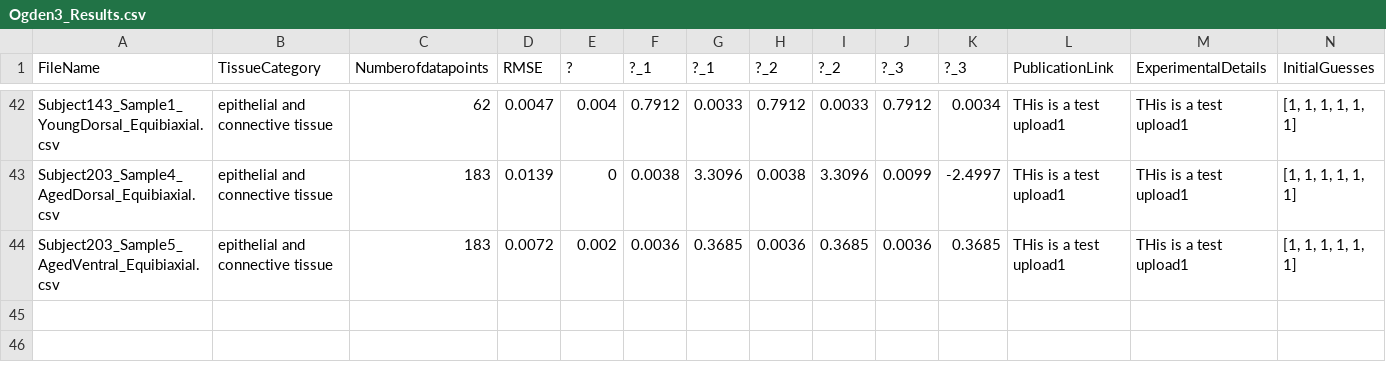
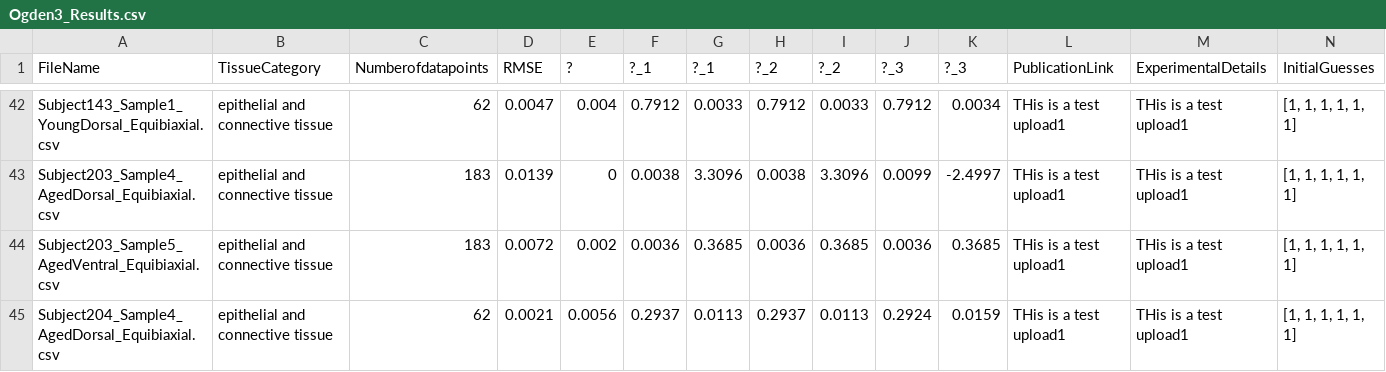
Before and after one commit to STBDATABS/Models, a CSV file: Ogden3_Results.csv, drawn as a sheet; only a part is shown, gaps mark what is left out; rows hold the shown columns only; the diff names each change by its address in the sheet, - before the commit and + after, or states it on an @@ line.

Commit message:
Append results for Ogden3 with note

```diff
--- a/Ogden3_Results.csv
+++ b/Ogden3_Results.csv
+row 45: Subject204_Sample4_AgedDorsal_Equibiaxial.csv | epithelial and connective tissue | 62 | 0.0021 | 0.0056 | 0.2937 | 0.0113 | 0.2937 | 0.0113 | 0.2924 | 0.0159 | THis is a test upload1 | THis is a test upload1 | [1, 1, 1, 1, 1, 1]
```
